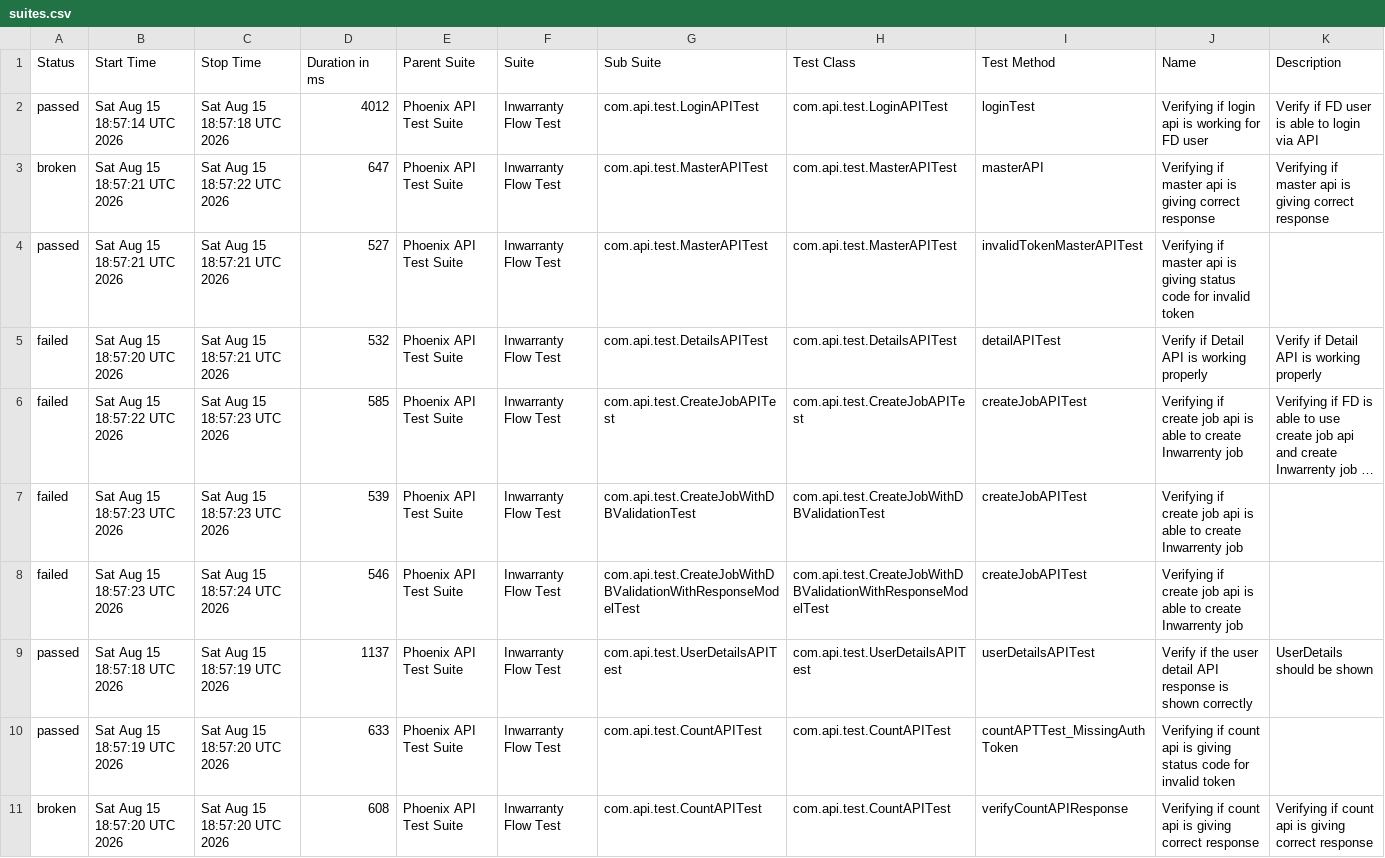
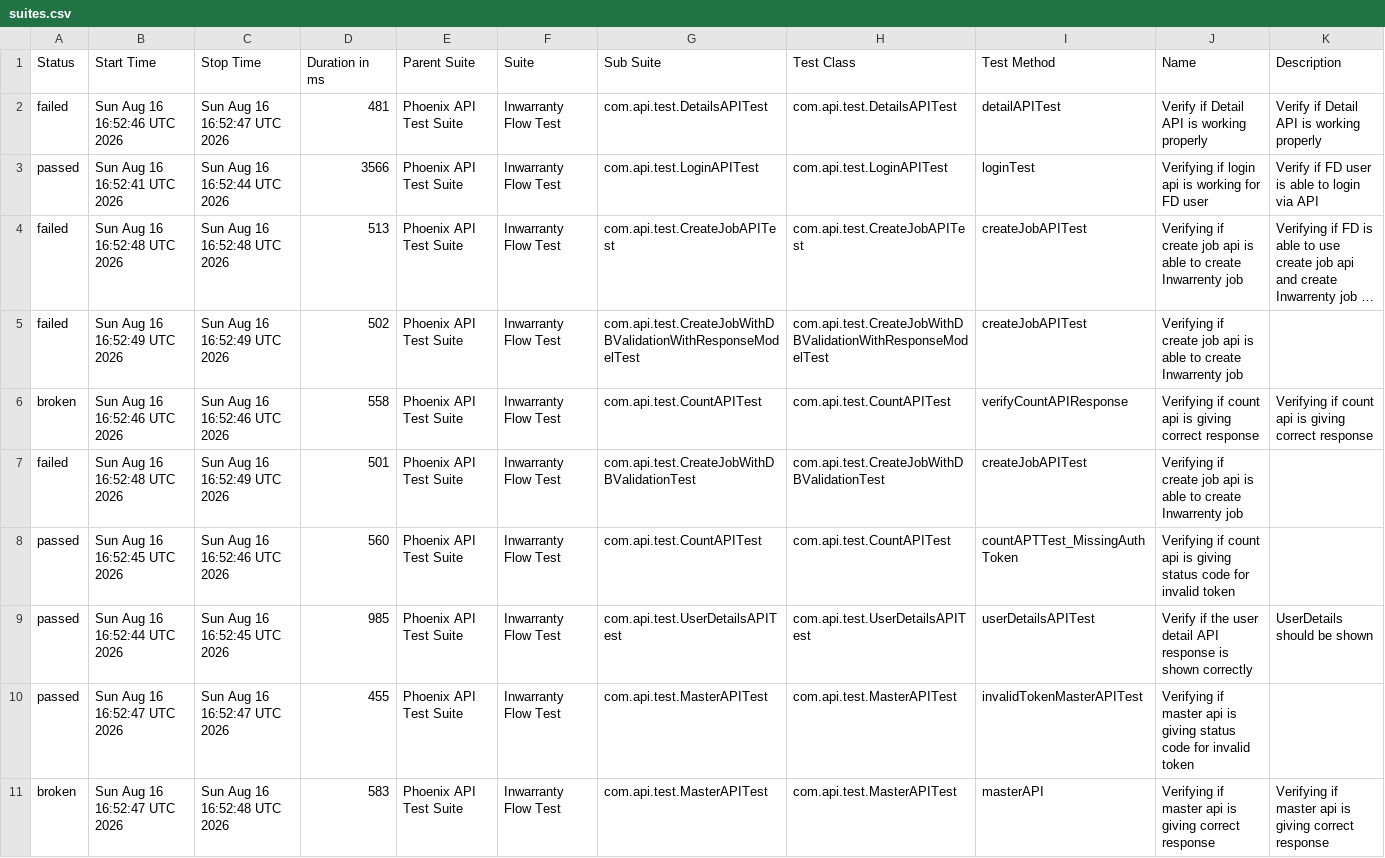
Before and after one commit to manasi7830/PhoneixTestAutomationFramework, a CSV file: data/suites.csv, drawn as a sheet; long unchanged cells end in …; removed rows and columns are numbered as before the commit, all else as after; the diff names each change by its address in the sheet, - before the commit and + after, or states it on an @@ line.

```diff
--- a/data/suites.csv
+++ b/data/suites.csv
-row 2: passed | Sat Aug 15 18:57:14 UTC 2026 | Sat Aug 15 18:57:18 UTC 2026 | 4012 | Phoenix API Test Suite | Inwarranty Flow Test | com.api.test.LoginAPITest | com.api.test.LoginAPITest | loginTest | Verifying if login api is working for FD user | Verify if FD user is able to login via API
-row 3: broken | Sat Aug 15 18:57:21 UTC 2026 | Sat Aug 15 18:57:22 UTC 2026 | 647 | Phoenix API Test Suite | Inwarranty Flow Test | com.api.test.MasterAPITest | com.api.test.MasterAPITest | masterAPI | Verifying if master api is giving correct response | Verifying if master api is giving correct response
-row 4: passed | Sat Aug 15 18:57:21 UTC 2026 | Sat Aug 15 18:57:21 UTC 2026 | 527 | Phoenix API Test Suite | Inwarranty Flow Test | com.api.test.MasterAPITest | com.api.test.MasterAPITest | invalidTokenMasterAPITest | Verifying if master api is giving status code for invalid token
-B2 (Start Time): Sat Aug 15 18:57:20 UTC 2026
+B2 (Start Time): Sun Aug 16 16:52:46 UTC 2026
-C2 (Stop Time): Sat Aug 15 18:57:21 UTC 2026
+C2 (Stop Time): Sun Aug 16 16:52:47 UTC 2026
-D2 (Duration in ms): 532
+D2 (Duration in ms): 481
+row 3: passed | Sun Aug 16 16:52:41 UTC 2026 | Sun Aug 16 16:52:44 UTC 2026 | 3566 | Phoenix API Test Suite | Inwarranty Flow Test | com.api.test.LoginAPITest | com.api.test.LoginAPITest | loginTest | Verifying if login api is working for FD user | Verify if FD user is able to login via API
-B4 (Start Time): Sat Aug 15 18:57:22 UTC 2026
+B4 (Start Time): Sun Aug 16 16:52:48 UTC 2026
-C4 (Stop Time): Sat Aug 15 18:57:23 UTC 2026
+C4 (Stop Time): Sun Aug 16 16:52:48 UTC 2026
-D4 (Duration in ms): 585
+D4 (Duration in ms): 513
-B5 (Start Time): Sat Aug 15 18:57:23 UTC 2026
+B5 (Start Time): Sun Aug 16 16:52:49 UTC 2026
-C5 (Stop Time): Sat Aug 15 18:57:23 UTC 2026
+C5 (Stop Time): Sun Aug 16 16:52:49 UTC 2026
-D5 (Duration in ms): 539
+D5 (Duration in ms): 502
-G5 (Sub Suite): com.api.test.CreateJobWithDBValidationTest
+G5 (Sub Suite): com.api.test.CreateJobWithDBValidationWithResponseModelTest
-H5 (Test Class): com.api.test.CreateJobWithDBValidationTest
+H5 (Test Class): com.api.test.CreateJobWithDBValidationWithResponseModelTest
+row 6: broken | Sun Aug 16 16:52:46 UTC 2026 | Sun Aug 16 16:52:46 UTC 2026 | 558 | Phoenix API Test Suite | Inwarranty Flow Test | com.api.test.CountAPITest | com.api.test.CountAPITest | verifyCountAPIResponse | Verifying if count api is giving correct response | Verifying if count api is giving correct response
-B7 (Start Time): Sat Aug 15 18:57:23 UTC 2026
+B7 (Start Time): Sun Aug 16 16:52:48 UTC 2026
-C7 (Stop Time): Sat Aug 15 18:57:24 UTC 2026
+C7 (Stop Time): Sun Aug 16 16:52:49 UTC 2026
-D7 (Duration in ms): 546
+D7 (Duration in ms): 501
-G7 (Sub Suite): com.api.test.CreateJobWithDBValidationWithResponseModelTest
+G7 (Sub Suite): com.api.test.CreateJobWithDBValidationTest
-H7 (Test Class): com.api.test.CreateJobWithDBValidationWithResponseModelTest
+H7 (Test Class): com.api.test.CreateJobWithDBValidationTest
+row 8: passed | Sun Aug 16 16:52:45 UTC 2026 | Sun Aug 16 16:52:46 UTC 2026 | 560 | Phoenix API Test Suite | Inwarranty Flow Test | com.api.test.CountAPITest | com.api.test.CountAPITest | countAPTTest_MissingAuthToken | Verifying if count api is giving status code for invalid token
-B9 (Start Time): Sat Aug 15 18:57:18 UTC 2026
+B9 (Start Time): Sun Aug 16 16:52:44 UTC 2026
-C9 (Stop Time): Sat Aug 15 18:57:19 UTC 2026
+C9 (Stop Time): Sun Aug 16 16:52:45 UTC 2026
-D9 (Duration in ms): 1137
+D9 (Duration in ms): 985
-B10 (Start Time): Sat Aug 15 18:57:19 UTC 2026
+B10 (Start Time): Sun Aug 16 16:52:47 UTC 2026
-C10 (Stop Time): Sat Aug 15 18:57:20 UTC 2026
+C10 (Stop Time): Sun Aug 16 16:52:47 UTC 2026
-D10 (Duration in ms): 633
+D10 (Duration in ms): 455
-G10:G11 (Sub Suite): com.api.test.CountAPITest
+G10:G11 (Sub Suite): com.api.test.MasterAPITest
-H10:H11 (Test Class): com.api.test.CountAPITest
+H10:H11 (Test Class): com.api.test.MasterAPITest
-I10 (Test Method): countAPTTest_MissingAuthToken
+I10 (Test Method): invalidTokenMasterAPITest
-J10 (Name): Verifying if count api is…
+J10 (Name): Verifying if master api is…
-B11 (Start Time): Sat Aug 15 18:57:20 UTC 2026
+B11 (Start Time): Sun Aug 16 16:52:47 UTC 2026
-C11 (Stop Time): Sat Aug 15 18:57:20 UTC 2026
+C11 (Stop Time): Sun Aug 16 16:52:48 UTC 2026
-D11 (Duration in ms): 608
+D11 (Duration in ms): 583
-I11 (Test Method): verifyCountAPIResponse
+I11 (Test Method): masterAPI
-J11 (Name): Verifying if count api is…
+J11 (Name): Verifying if master api is…
-K11 (Description): Verifying if count api is…
+K11 (Description): Verifying if master api is…
```
Also changed, not shown: data/behaviors.csv, 58 other files.
